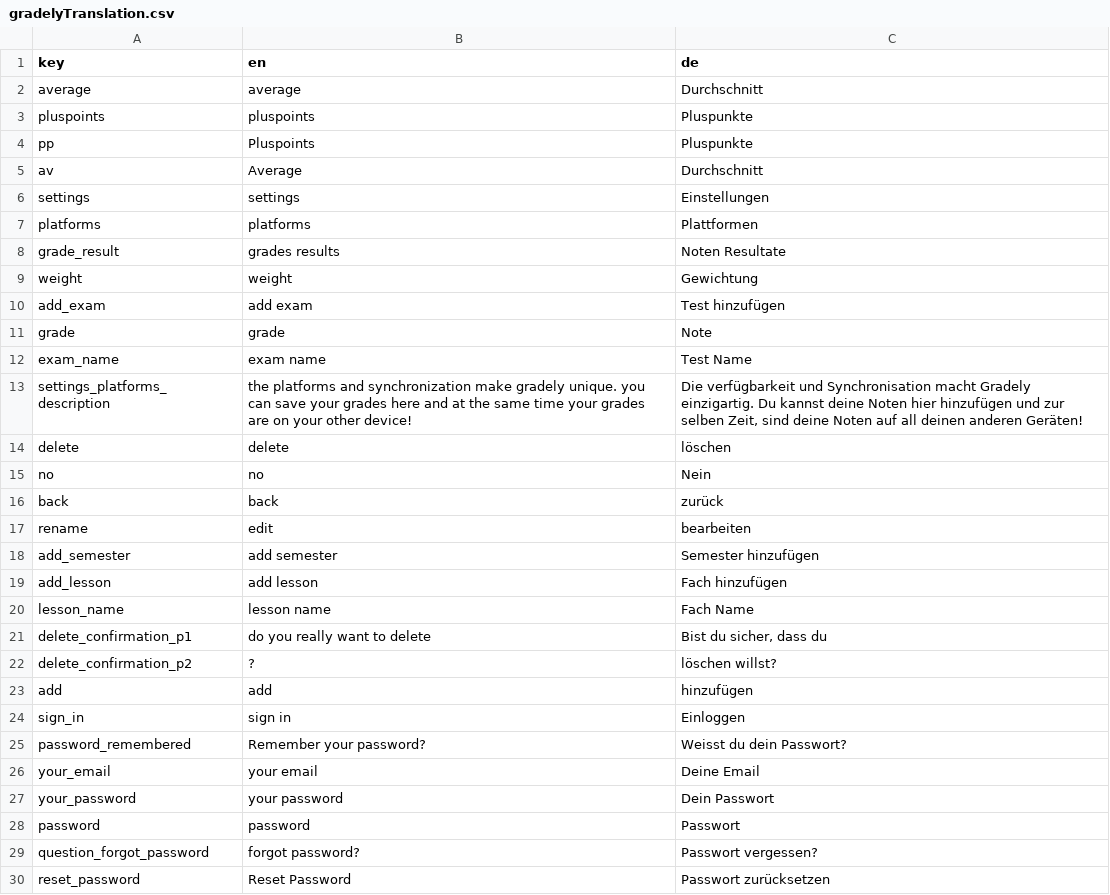
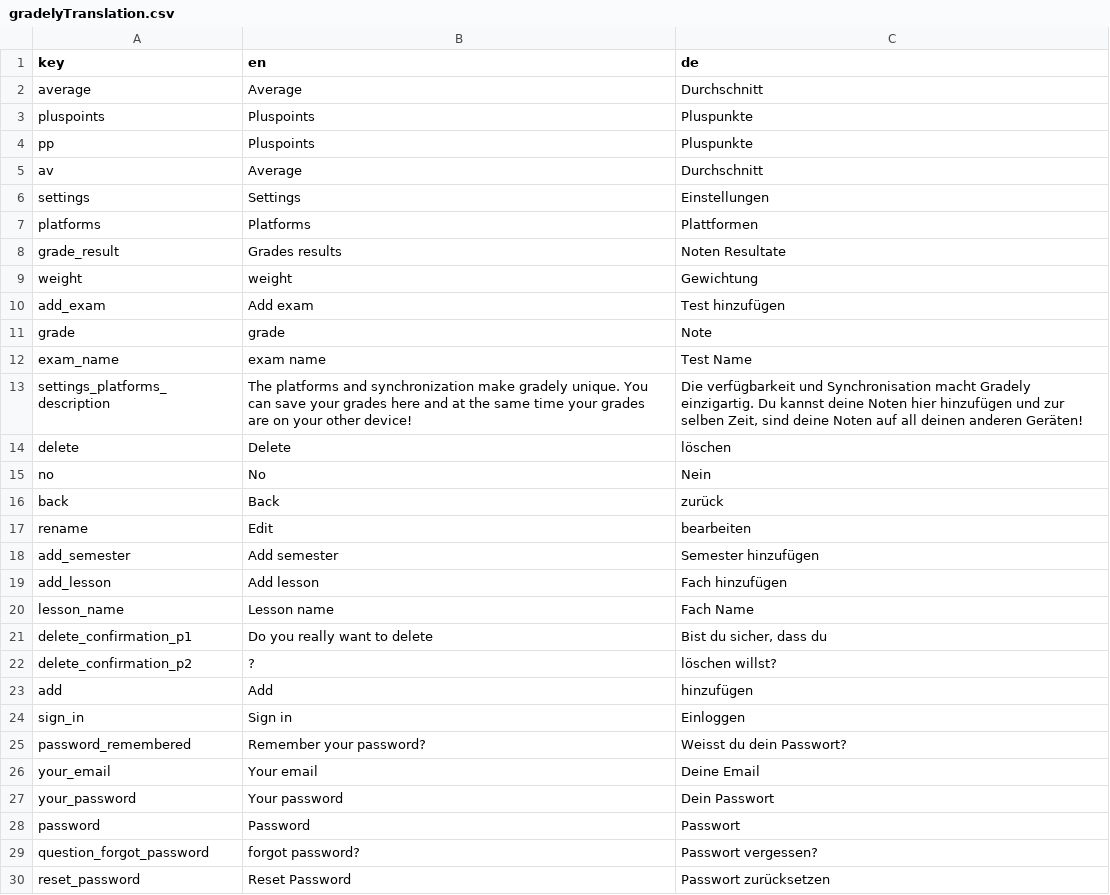
Before and after one commit to stonith404/gradely2, a CSV file: assets/translations/gradelyTranslation.csv, drawn as a sheet; only a part is shown; the diff covers the shown part only.

Commit message:
improved translation

```diff
--- a/assets/translations/gradelyTranslation.csv
+++ b/assets/translations/gradelyTranslation.csv
@@ -1,29 +1,29 @@
 key,en,de
-average,average,Durchschnitt
-pluspoints,pluspoints,Pluspunkte
+average,Average,Durchschnitt
+pluspoints,Pluspoints,Pluspunkte
 pp,Pluspoints,Pluspunkte
 av,Average,Durchschnitt
-settings,settings,Einstellungen
-platforms,platforms,Plattformen
-grade_result,grades results,Noten Resultate
+settings,Settings,Einstellungen
+platforms,Platforms,Plattformen
+grade_result,Grades results,Noten Resultate
 weight,weight,Gewichtung
-add_exam,add exam,Test hinzufügen
+add_exam,Add exam,Test hinzufügen
 grade,grade,Note
 exam_name,exam name,Test Name
-settings_platforms_description,the platforms and synchronization make gradely unique. you can save your grades here and at the same time your grades are on your other device!,"Die verfügbarkeit und Synchronisation macht Gradely einzigartig. Du kannst deine Noten hier hinzufügen und zur selben Zeit, sind deine Noten auf all deinen anderen Geräten!"
-delete,delete,löschen
-no,no,Nein
-back,back,zurück
-rename,edit,bearbeiten
-add_semester,add semester,Semester hinzufügen
-add_lesson,add lesson,Fach hinzufügen
-lesson_name,lesson name,Fach Name
-delete_confirmation_p1,do you really want to delete,"Bist du sicher, dass du"
+settings_platforms_description,The platforms and synchronization make gradely unique. You can save your grades here and at the same time your grades are on your other device!,"Die verfügbarkeit und Synchronisation macht Gradely einzigartig. Du kannst deine Noten hier hinzufügen und zur selben Zeit, sind deine Noten auf all deinen anderen Geräten!"
+delete,Delete,löschen
+no,No,Nein
+back,Back,zurück
+rename,Edit,bearbeiten
+add_semester,Add semester,Semester hinzufügen
+add_lesson,Add lesson,Fach hinzufügen
+lesson_name,Lesson name,Fach Name
+delete_confirmation_p1,Do you really want to delete,"Bist du sicher, dass du"
 delete_confirmation_p2,?,löschen willst?
-add,add,hinzufügen
-sign_in,sign in,Einloggen
+add,Add,hinzufügen
+sign_in,Sign in,Einloggen
 password_remembered,Remember your password?,Weisst du dein Passwort?
-your_email,your email,Deine Email
-your_password,your password,Dein Passwort
-password,password,Passwort
+your_email,Your email,Deine Email
+your_password,Your password,Dein Passwort
+password,Password,Passwort
 question_forgot_password,forgot password?,Passwort vergessen?
```
Also changed, not shown: 6 removed rows and 55 edited cells elsewhere in this file.
